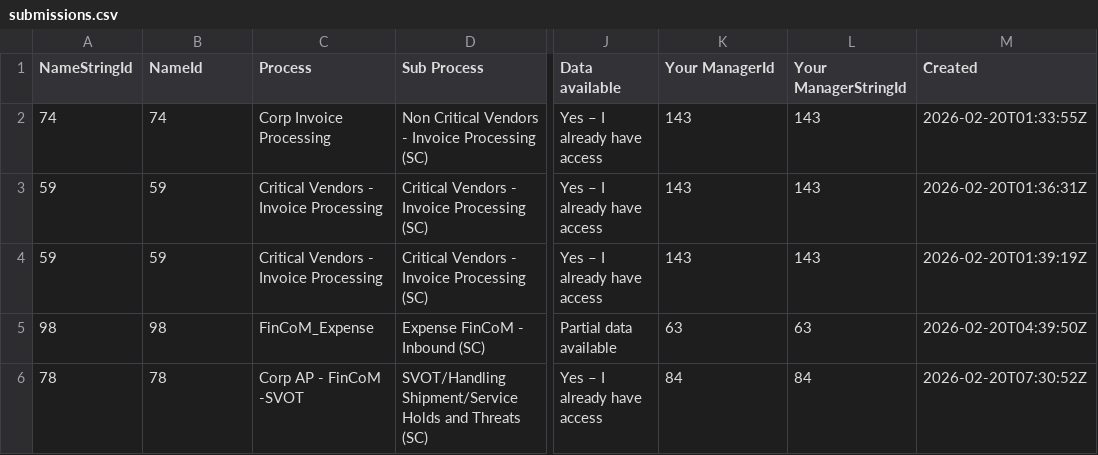
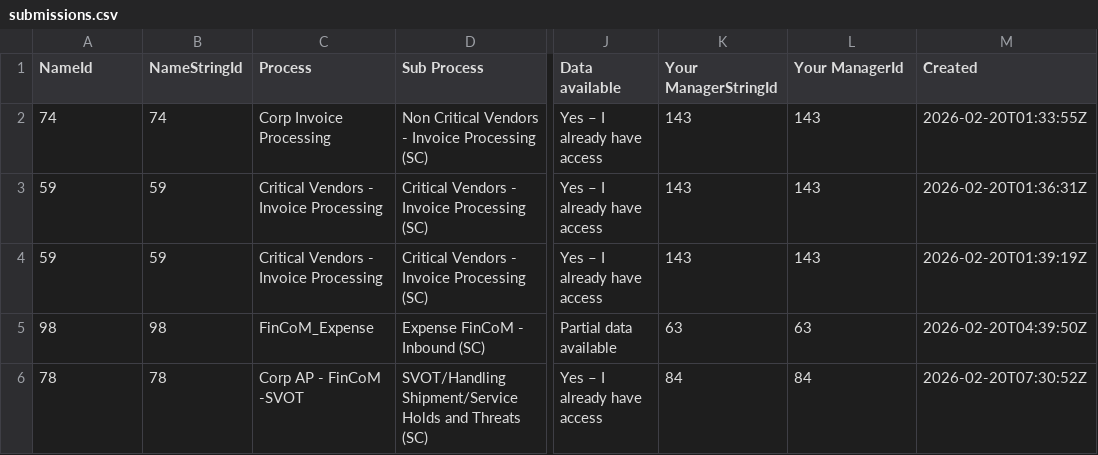
Before and after one commit to Prathima-create/ai-velocity-portal, a CSV file: data/submissions.csv, drawn as a sheet; only a part is shown, gaps mark what is left out; the diff names each change by its address in the sheet, - before the commit and + after, or states it on an @@ line.

Commit message:
Auto-sync: Update SharePoint data 2026-05-02 21:35

```diff
--- a/data/submissions.csv
+++ b/data/submissions.csv
-A1: NameStringId
+A1: NameId
-B1: NameId
+B1: NameStringId
-K1: Your ManagerId
+K1: Your ManagerStringId
-L1: Your ManagerStringId
+L1: Your ManagerId
```
